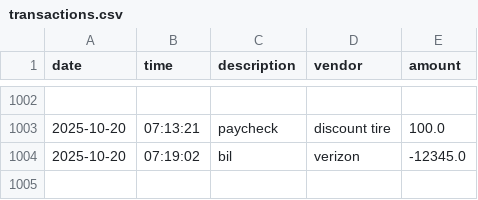
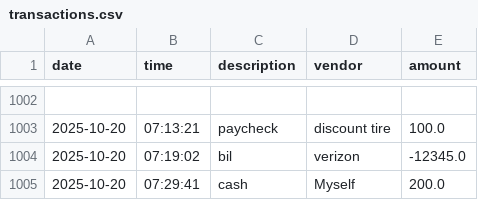
Before and after one commit to Malikc12/AccountLedger, a CSV file: transactions.csv, drawn as a sheet; only a part is shown, gaps mark what is left out; the diff names each change by its address in the sheet, - before the commit and + after, or states it on an @@ line.

```diff
--- a/transactions.csv
+++ b/transactions.csv
+row 1005: 2025-10-20 | 07:29:41 | cash | Myself | 200.0
```
Also changed, not shown: 1 other file.
